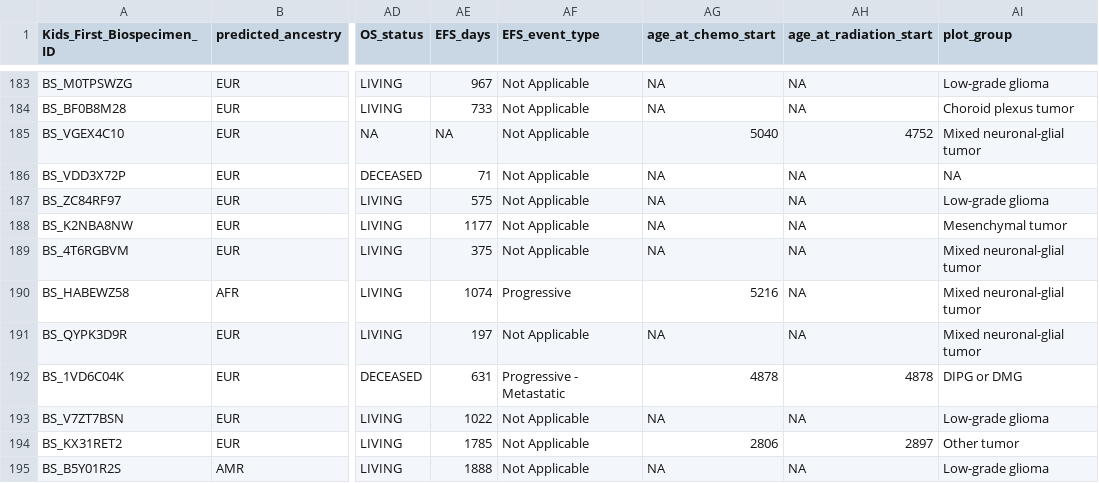
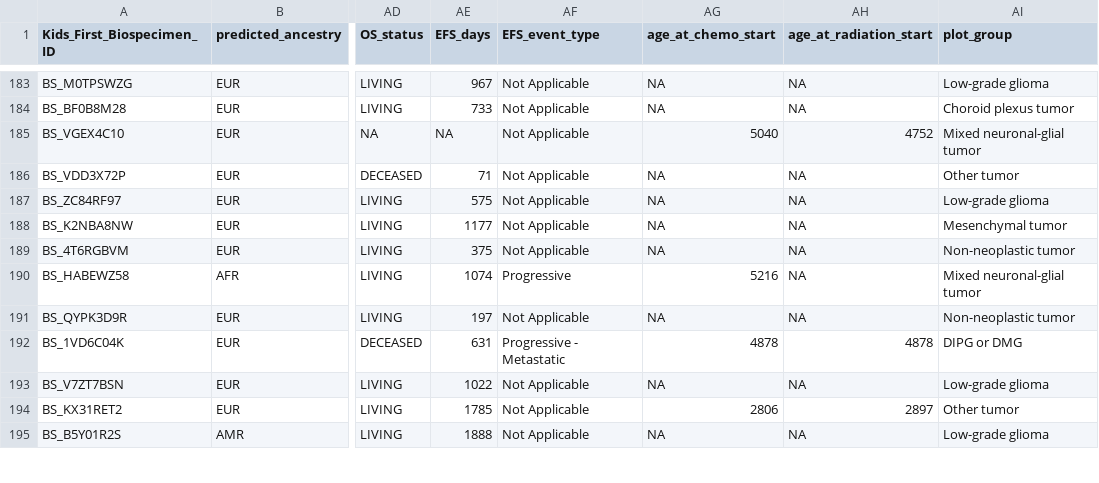
Before and after one commit to d3b-center/pbta-ancestry, a TSV file: analyses/add-histologies/results/merged_ancestry_histology_data.tsv, drawn as a sheet; only a part is shown, gaps mark what is left out; the diff covers the shown part only; the diff names each change by its address in the sheet, - before the commit and + after, or states it on an @@ line.

Commit message:
re-run with updated hist, plot mapping

```diff
--- a/analyses/add-histologies/results/merged_ancestry_histology_data.tsv
+++ b/analyses/add-histologies/results/merged_ancestry_histology_data.tsv
-AI186 (plot_group): NA
+AI186 (plot_group): Other tumor
-AI189 (plot_group): Mixed neuronal-glial tumor
+AI189 (plot_group): Non-neoplastic tumor
-AI191 (plot_group): Mixed neuronal-glial tumor
+AI191 (plot_group): Non-neoplastic tumor
```
Also changed, not shown: 122 edited cells elsewhere in this file, analyses/add-histologies/input/plot-mapping.tsv, 17 other files.
